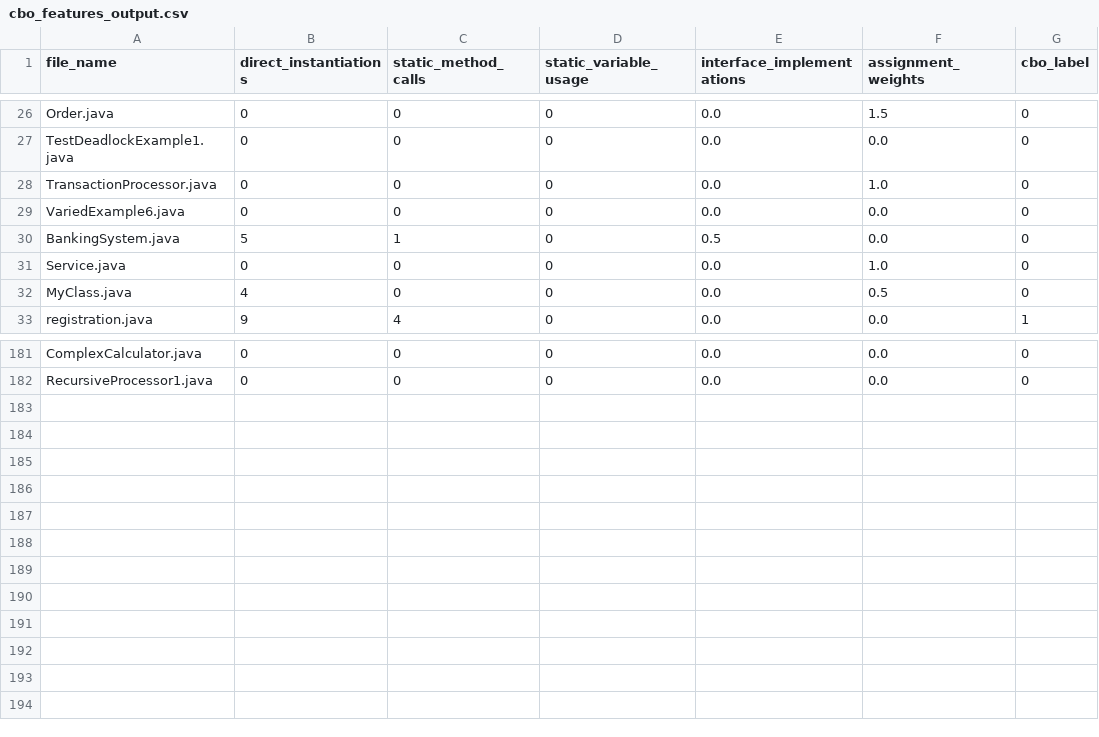
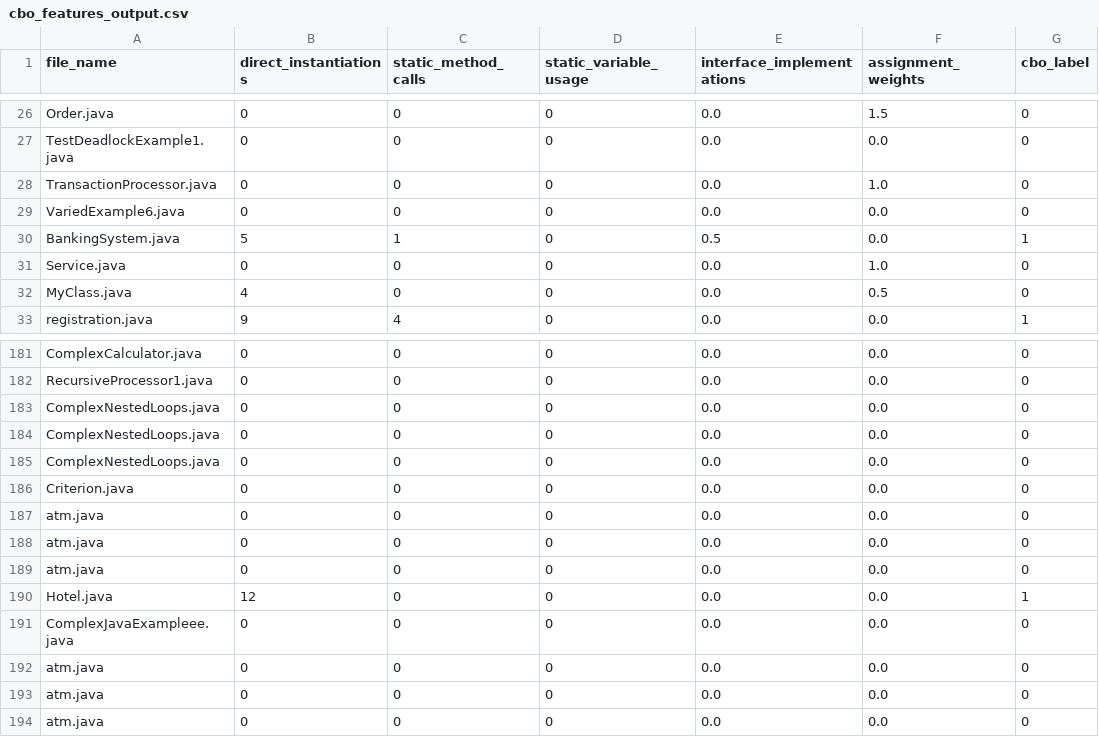
Before and after one commit to yasidew/Codeharbor-2.0, a CSV file: media/cbo_features_output.csv, drawn as a sheet; only a part is shown, gaps mark what is left out.

```diff
--- a/media/cbo_features_output.csv
+++ b/media/cbo_features_output.csv
@@ -29,3 +29,3 @@ TransactionProcessor.java,0,0,0,0.0,1.0,0
 VariedExample6.java,0,0,0,0.0,0.0,0
-BankingSystem.java,5,1,0,0.5,0.0,0
+BankingSystem.java,5,1,0,0.5,0.0,1
 Service.java,0,0,0,0.0,1.0,0
@@ -182 +182,13 @@ ComplexCalculator.java,0,0,0,0.0,0.0,0
 RecursiveProcessor1.java,0,0,0,0.0,0.0,0
+ComplexNestedLoops.java,0,0,0,0.0,0.0,0
+ComplexNestedLoops.java,0,0,0,0.0,0.0,0
+ComplexNestedLoops.java,0,0,0,0.0,0.0,0
+Criterion.java,0,0,0,0.0,0.0,0
+atm.java,0,0,0,0.0,0.0,0
+atm.java,0,0,0,0.0,0.0,0
+atm.java,0,0,0,0.0,0.0,0
+Hotel.java,12,0,0,0.0,0.0,1
+ComplexJavaExampleee.java,0,0,0,0.0,0.0,0
+atm.java,0,0,0,0.0,0.0,0
+atm.java,0,0,0,0.0,0.0,0
+atm.java,0,0,0,0.0,0.0,0
```
Also changed, not shown: media/Varied_Developer_Ratings (1).csv, media/synthetic_training_data_1000.csv, 28 other files.
